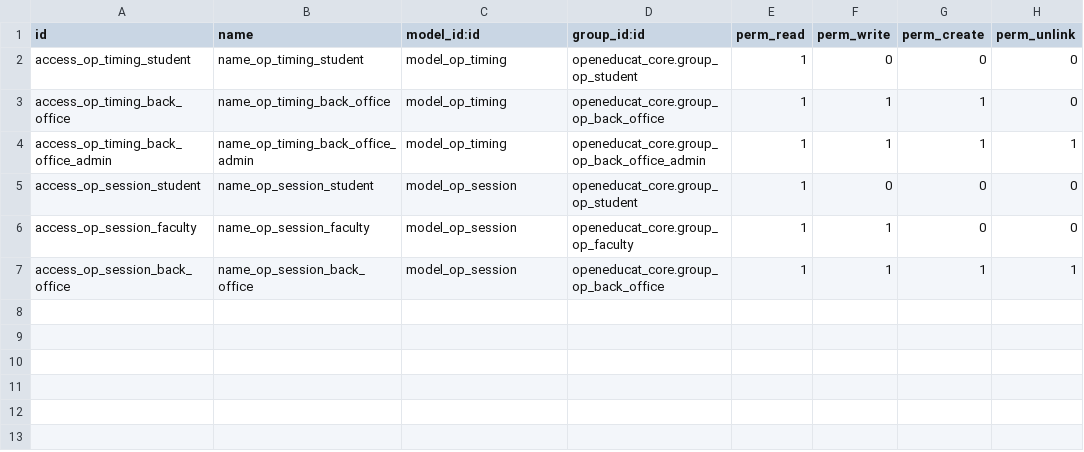
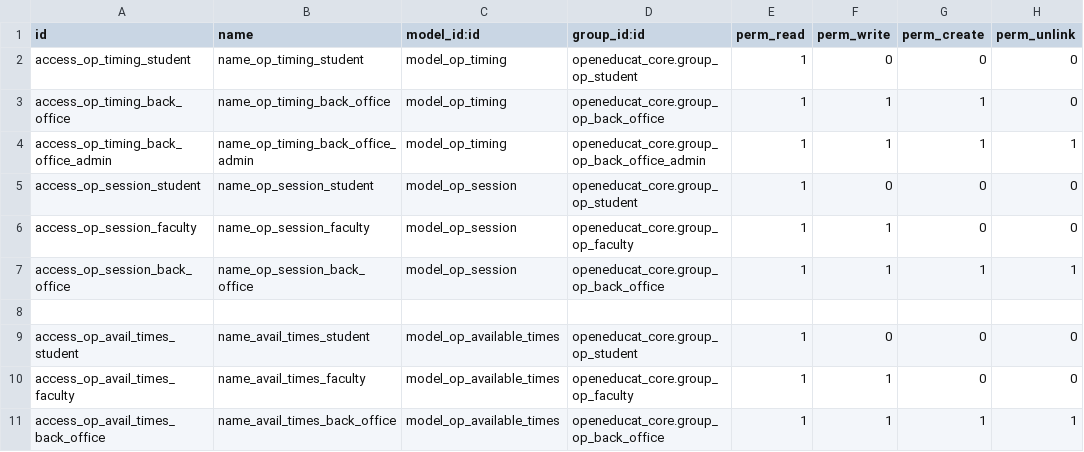
Before and after one commit to humblesami/events, a CSV file: openeducat_timetable/security/ir.model.access.csv, drawn as a sheet; the diff names each change by its address in the sheet, - before the commit and + after, or states it on an @@ line.

```diff
--- a/openeducat_timetable/security/ir.model.access.csv
+++ b/openeducat_timetable/security/ir.model.access.csv
+row 8: (empty)
+row 9: access_op_avail_times_student | name_avail_times_student | model_op_available_times | openeducat_core.group_op_student | 1 | 0 | 0 | 0
+row 10: access_op_avail_times_faculty | name_avail_times_faculty | model_op_available_times | openeducat_core.group_op_faculty | 1 | 1 | 0 | 0
+row 11: access_op_avail_times_back_office | name_avail_times_back_office | model_op_available_times | openeducat_core.group_op_back_office | 1 | 1 | 1 | 1
```
Also changed, not shown: openeducat_core/security/ir.model.access.csv, 15 other files.
